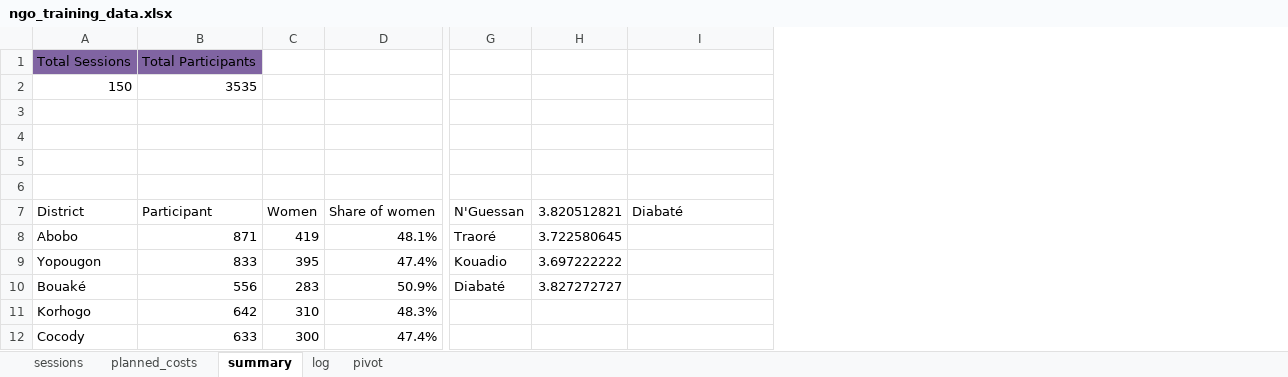
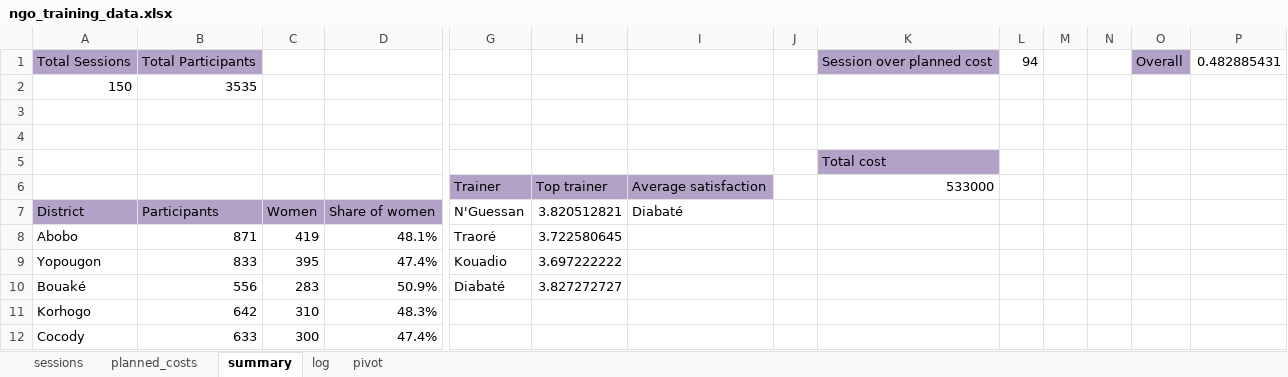
Before and after one commit to Emm0546/ngo_training_data, an Excel workbook: ngo_training_data.xlsx, sheet summary, drawn as a sheet; only a part is shown, gaps mark what is left out; values as stored, in another font and other column widths than the file's, no borders; rows hold the shown columns only; the diff names each change by its address in the sheet, - before the commit and + after, or states it on an @@ line.

```diff
--- a/ngo_training_data.xlsx (sheet summary)
+++ b/ngo_training_data.xlsx (sheet summary)
+column J, empty
+column K, rows 1-6: Session over planned cost |  |  |  | Total cost | 533000
+column L, row 1: 94
+column M, empty
+column N, empty
+column O, row 1: Overall
+column P, row 1: 0.482885431
-A1:B1 fill: #8064A2
+A1:B1 fill: #B3A2C7
-row 6: (empty)
+row 6:  |  |  |  | Trainer | Top trainer | Average satisfaction |  | 533000
-G6:I6 fill: none
+G6:I6 fill: #B3A2C7
-A7:D7 fill: none
+A7:D7 fill: #B3A2C7
-B7: Participant
+B7: Participants
```
Also changed, not shown: sheet sessions.
